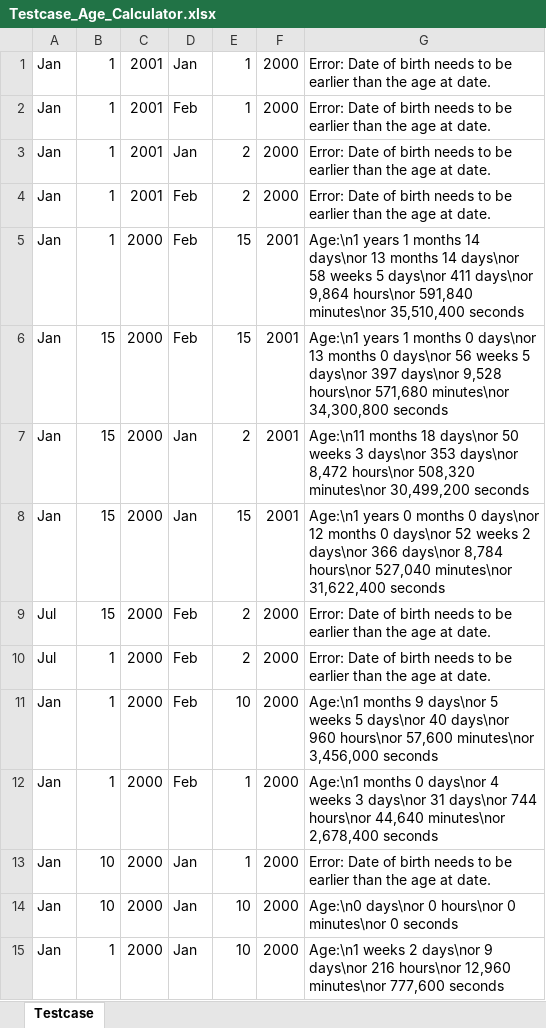
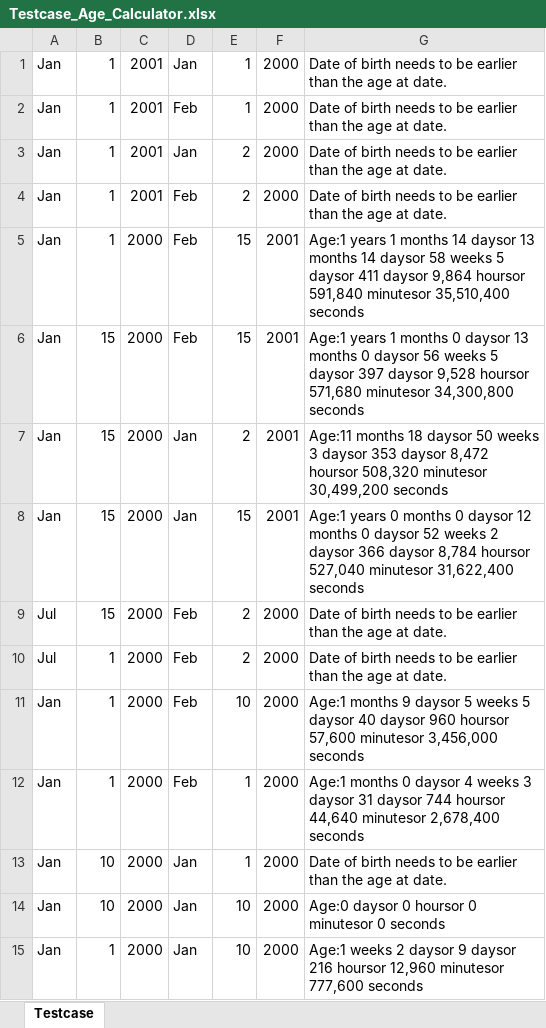
Before and after one commit to nghiado06082003/SWTesting_Proj3_Selenium_Test, an Excel workbook: Selenium_Test_C#/bin/Debug/Testcase_Age_Calculator.xlsx, sheet Testcase, drawn as a sheet; values as stored, in another font and other column widths than the file's, no borders; the diff names each change by its address in the sheet, - before the commit and + after, or states it on an @@ line.

```diff
--- a/Selenium_Test_C#/bin/Debug/Testcase_Age_Calculator.xlsx (sheet Testcase)
+++ b/Selenium_Test_C#/bin/Debug/Testcase_Age_Calculator.xlsx (sheet Testcase)
-G1:G4: Error: Date of…
+G1:G4: Date of…
-G5: Age:\n1 years 1 months 14 days\nor 13 months 14 days\nor 58 weeks 5 days\nor 411 days\nor 9,864 hours\nor 591,840 minutes\nor 35,510,400 seconds
+G5: Age:1 years 1 months 14 daysor 13 months 14 daysor 58 weeks 5 daysor 411 daysor 9,864 hoursor 591,840 minutesor 35,510,400 seconds
-G6: Age:\n1 years 1 months 0 days\nor 13 months 0 days\nor 56 weeks 5 days\nor 397 days\nor 9,528 hours\nor 571,680 minutes\nor 34,300,800 seconds
+G6: Age:1 years 1 months 0 daysor 13 months 0 daysor 56 weeks 5 daysor 397 daysor 9,528 hoursor 571,680 minutesor 34,300,800 seconds
-G7: Age:\n11 months 18 days\nor 50 weeks 3 days\nor 353 days\nor 8,472 hours\nor 508,320 minutes\nor 30,499,200 seconds
+G7: Age:11 months 18 daysor 50 weeks 3 daysor 353 daysor 8,472 hoursor 508,320 minutesor 30,499,200 seconds
-G8: Age:\n1 years 0 months 0 days\nor 12 months 0 days\nor 52 weeks 2 days\nor 366 days\nor 8,784 hours\nor 527,040 minutes\nor 31,622,400 seconds
+G8: Age:1 years 0 months 0 daysor 12 months 0 daysor 52 weeks 2 daysor 366 daysor 8,784 hoursor 527,040 minutesor 31,622,400 seconds
-G9:G10: Error: Date of…
+G9:G10: Date of…
-G11: Age:\n1 months 9 days\nor 5 weeks 5 days\nor 40 days\nor 960 hours\nor 57,600 minutes\nor 3,456,000 seconds
+G11: Age:1 months 9 daysor 5 weeks 5 daysor 40 daysor 960 hoursor 57,600 minutesor 3,456,000 seconds
-G12: Age:\n1 months 0 days\nor 4 weeks 3 days\nor 31 days\nor 744 hours\nor 44,640 minutes\nor 2,678,400 seconds
+G12: Age:1 months 0 daysor 4 weeks 3 daysor 31 daysor 744 hoursor 44,640 minutesor 2,678,400 seconds
-G13: Error: Date of…
+G13: Date of…
-G14: Age:\n0 days\nor 0 hours\nor 0 minutes\nor 0 seconds
+G14: Age:0 daysor 0 hoursor 0 minutesor 0 seconds
-G15: Age:\n1 weeks 2 days\nor 9 days\nor 216 hours\nor 12,960 minutes\nor 777,600 seconds
+G15: Age:1 weeks 2 daysor 9 daysor 216 hoursor 12,960 minutesor 777,600 seconds
```
Also changed, not shown: 4 other files.
